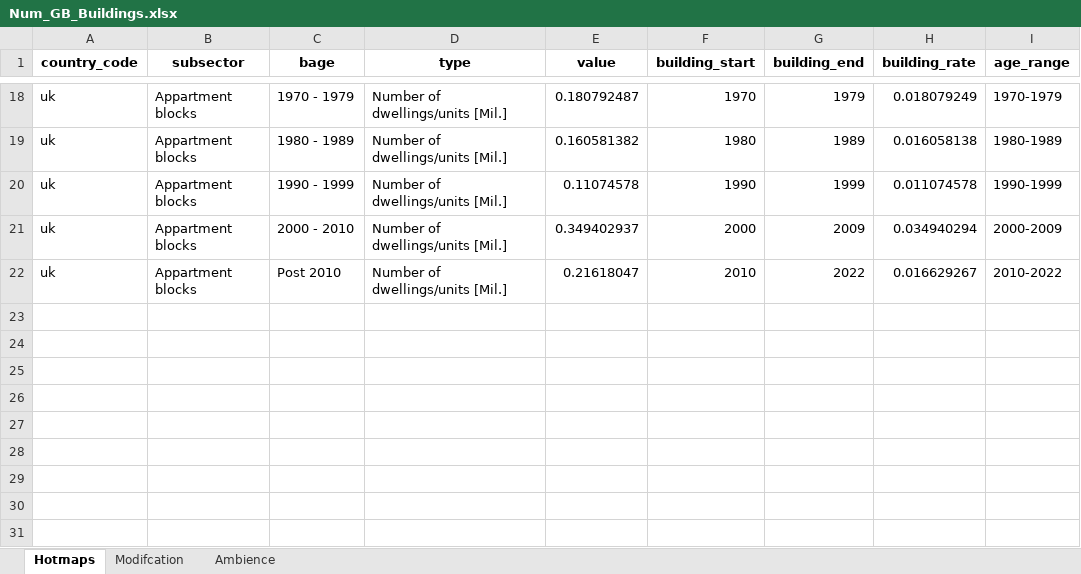
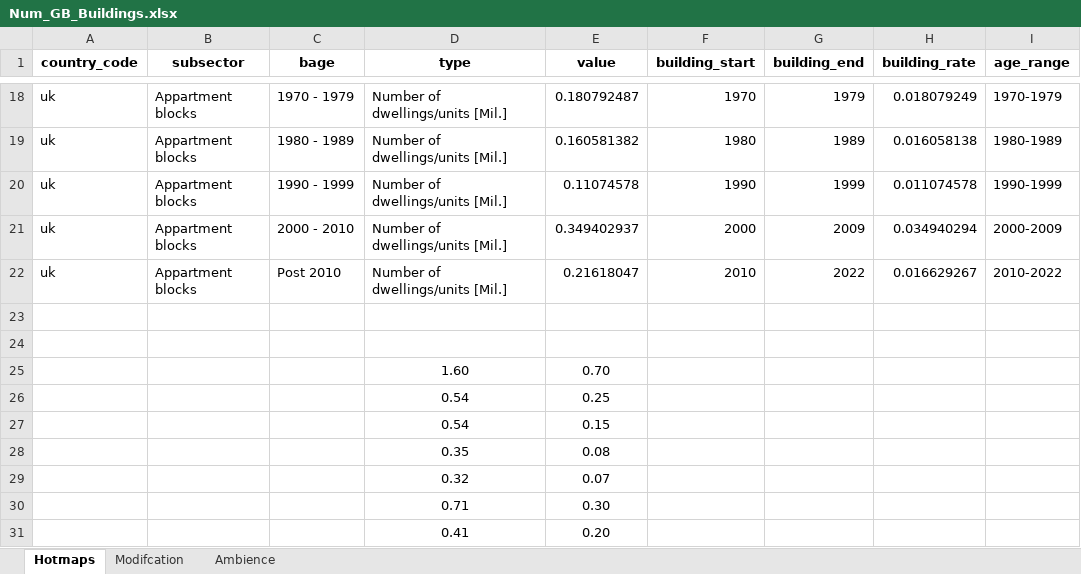
Before and after one commit to enjeeneer/CUBES, an Excel workbook: exp/jack/Data/UK_Data/Num_GB_Buildings.xlsx, sheet Hotmaps, drawn as a sheet; only a part is shown, gaps mark what is left out; values as stored, in another font and other column widths than the file's, no borders; the diff names each change by its address in the sheet, - before the commit and + after, or states it on an @@ line.

```diff
--- a/exp/jack/Data/UK_Data/Num_GB_Buildings.xlsx (sheet Hotmaps)
+++ b/exp/jack/Data/UK_Data/Num_GB_Buildings.xlsx (sheet Hotmaps)
+row 23: (empty)
+row 24: (empty)
+row 25:  |  |  | 1.60 | 0.70
+row 26:  |  |  | 0.54 | 0.25
+row 27:  |  |  | 0.54 | 0.15
+row 28:  |  |  | 0.35 | 0.08
+row 29:  |  |  | 0.32 | 0.07
+row 30:  |  |  | 0.71 | 0.30
+row 31:  |  |  | 0.41 | 0.20
```
Also changed, not shown: sheet Modifcation, sheet Ambience, exp/jack/Data/UK_Data/GB_Ambience.xlsx, exp/jack/Data/UK_Data/hotmaps_num_buildings_GB.xlsx, 3 other files.
